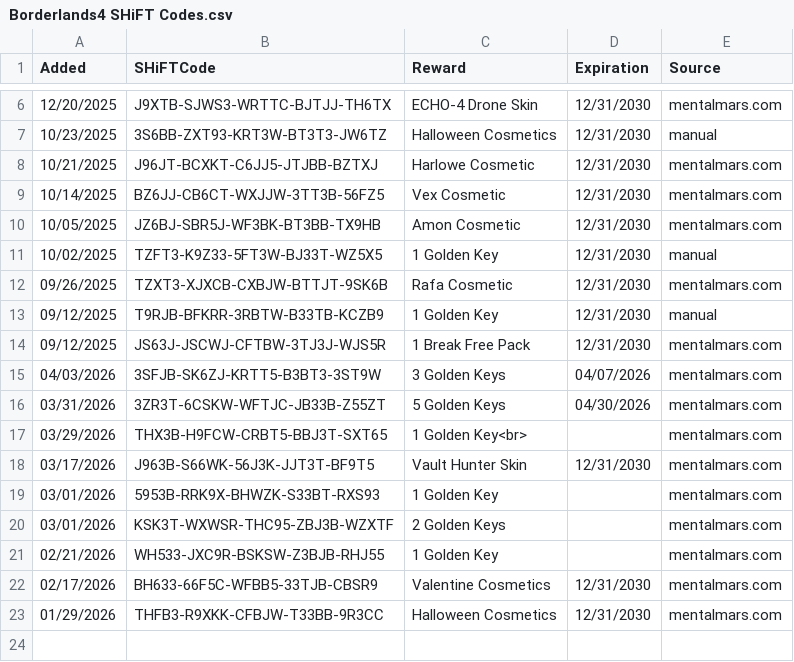
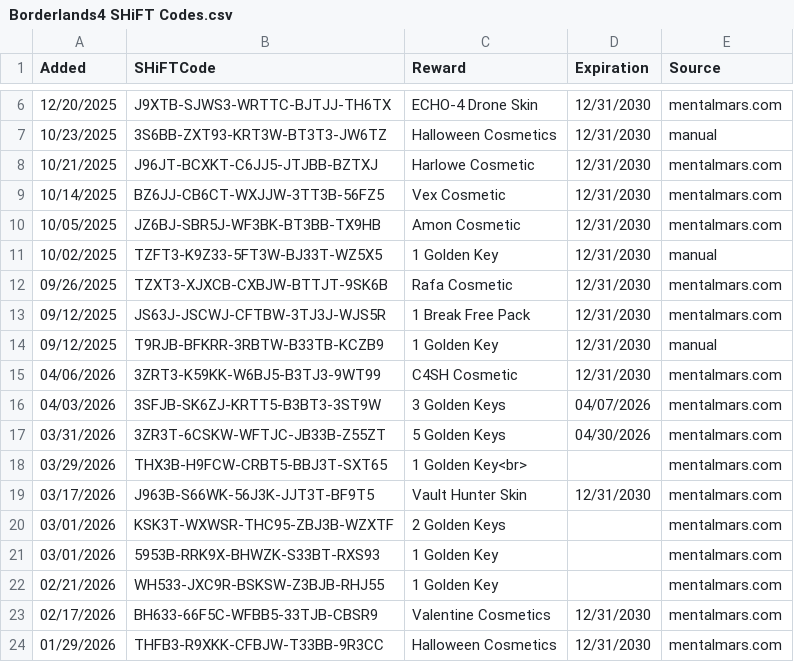
Before and after one commit to VinceCarbone/Borderlands4-SHiFTCodes, a CSV file: Borderlands4 SHiFT Codes.csv, drawn as a sheet; only a part is shown, gaps mark what is left out.

Commit message:
SHiFT code update 04/06/2026

```diff
--- a/Borderlands4 SHiFT Codes.csv
+++ b/Borderlands4 SHiFT Codes.csv
@@ -12,4 +12,5 @@
 "09/26/2025","TZXT3-XJXCB-CXBJW-BTTJT-9SK6B","Rafa Cosmetic","12/31/2030","mentalmars.com"
+"09/12/2025","JS63J-JSCWJ-CFTBW-3TJ3J-WJS5R","1 Break Free Pack","12/31/2030","mentalmars.com"
 "09/12/2025","T9RJB-BFKRR-3RBTW-B33TB-KCZB9","1 Golden Key","12/31/2030","manual"
-"09/12/2025","JS63J-JSCWJ-CFTBW-3TJ3J-WJS5R","1 Break Free Pack","12/31/2030","mentalmars.com"
+"04/06/2026","3ZRT3-K59KK-W6BJ5-B3TJ3-9WT99","C4SH Cosmetic","12/31/2030","mentalmars.com"
 "04/03/2026","3SFJB-SK6ZJ-KRTT5-B3BT3-3ST9W","3 Golden Keys","04/07/2026","mentalmars.com"
@@ -18,4 +19,4 @@
 "03/17/2026","J963B-S66WK-56J3K-JJT3T-BF9T5","Vault Hunter Skin","12/31/2030","mentalmars.com"
+"03/01/2026","KSK3T-WXWSR-THC95-ZBJ3B-WZXTF","2 Golden Keys","","mentalmars.com"
 "03/01/2026","5953B-RRK9X-BHWZK-S33BT-RXS93","1 Golden Key","","mentalmars.com"
-"03/01/2026","KSK3T-WXWSR-THC95-ZBJ3B-WZXTF","2 Golden Keys","","mentalmars.com"
 "02/21/2026","WH533-JXC9R-BSKSW-Z3BJB-RHJ55","1 Golden Key","","mentalmars.com"
```
